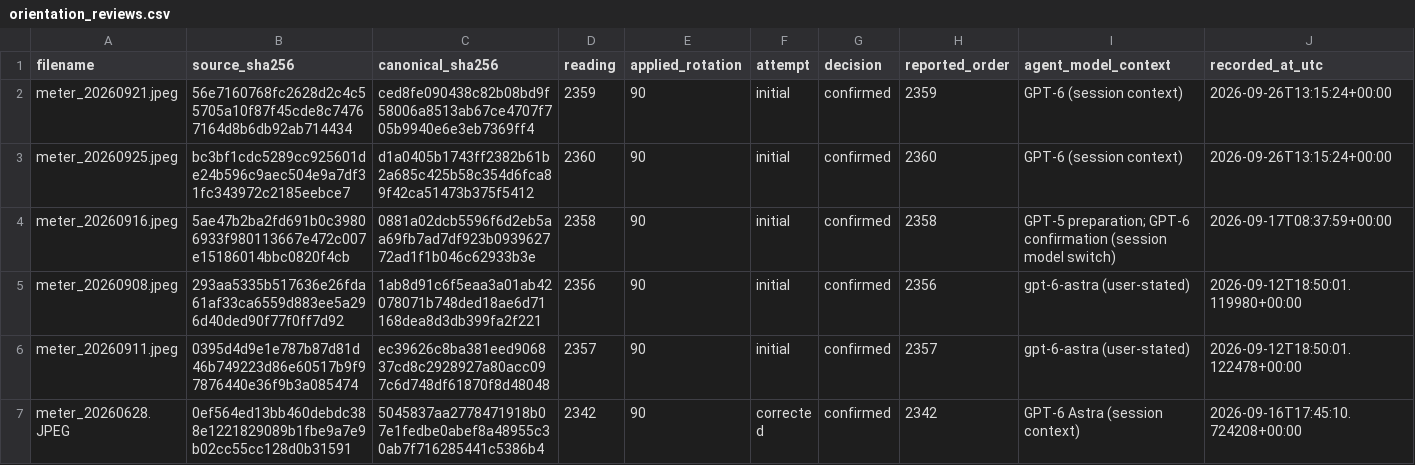
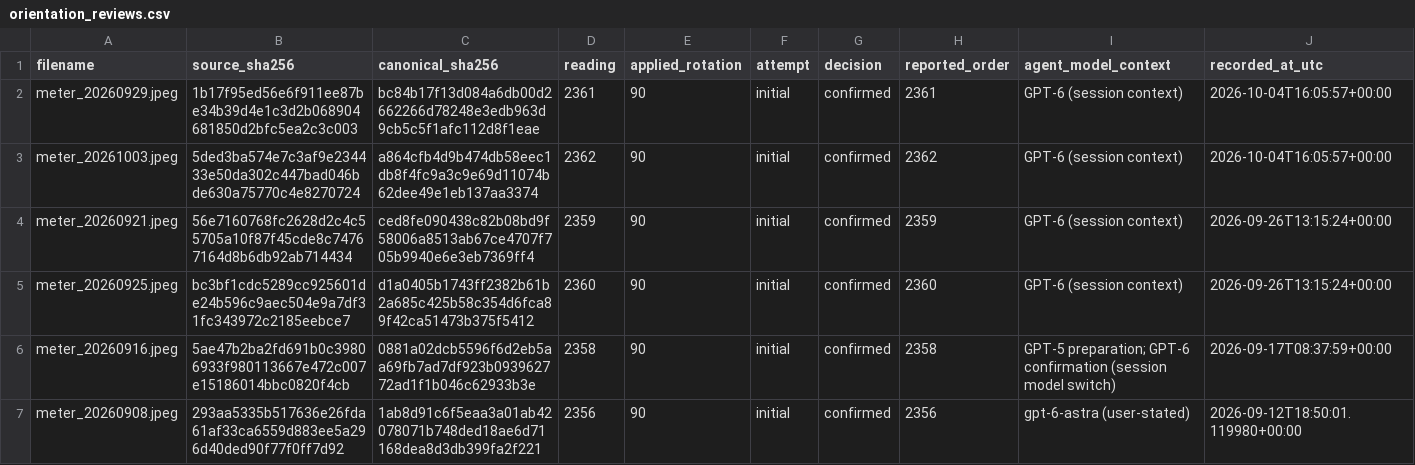
Before and after one commit to AndreaPi/Jarvis, a CSV file: backend/data/digit_dataset/manifests/orientation_reviews.csv, drawn as a sheet; only a part is shown; the shorter side is filled out with more unchanged rows; rows hold the shown columns only; the diff names each change by its address in the sheet, - before the commit and + after, or states it on an @@ line.

```diff
--- a/backend/data/digit_dataset/manifests/orientation_reviews.csv
+++ b/backend/data/digit_dataset/manifests/orientation_reviews.csv
+row 2: meter_20260929.jpeg | 1b17f95ed56e6f911ee87be34b39d4e1c3d2b068904681850d2bfc5ea2c3c003 | bc84b17f13d084a6db00d2662266d78248e3edb963d9cb5c5f1afc112d8f1eae | 2361 | 90 | initial | confirmed | 2361 | GPT-6 (session context) | 2026-10-04T16:05:57+00:00
+row 3: meter_20261003.jpeg | 5ded3ba574e7c3af9e234433e50da302c447bad046bde630a75770c4e8270724 | a864cfb4d9b474db58eec1db8f4fc9a3c9e69d11074b62dee49e1eb137aa3374 | 2362 | 90 | initial | confirmed | 2362 | GPT-6 (session context) | 2026-10-04T16:05:57+00:00
```
Also changed, not shown: backend/data/digit_dataset/manifests/canonical_windows.csv, backend/data/digit_dataset/manifests/section_labels.csv, 25 other files.
